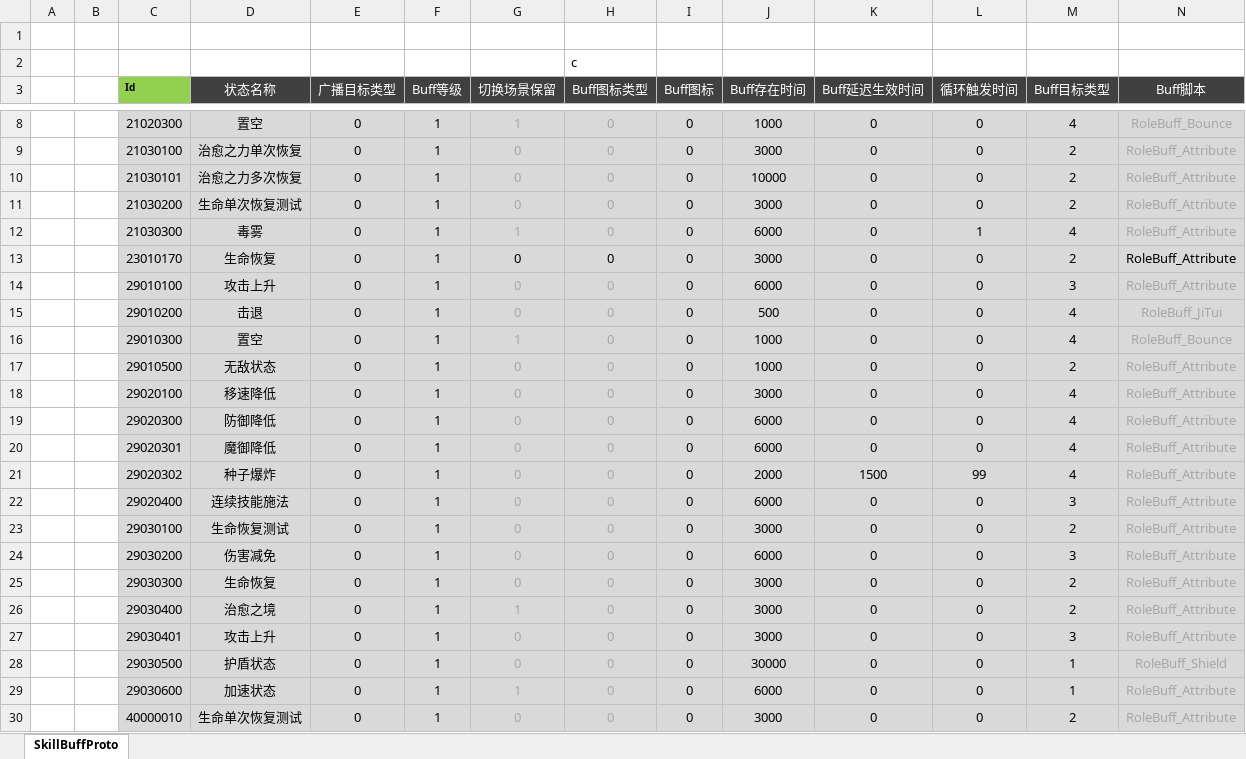
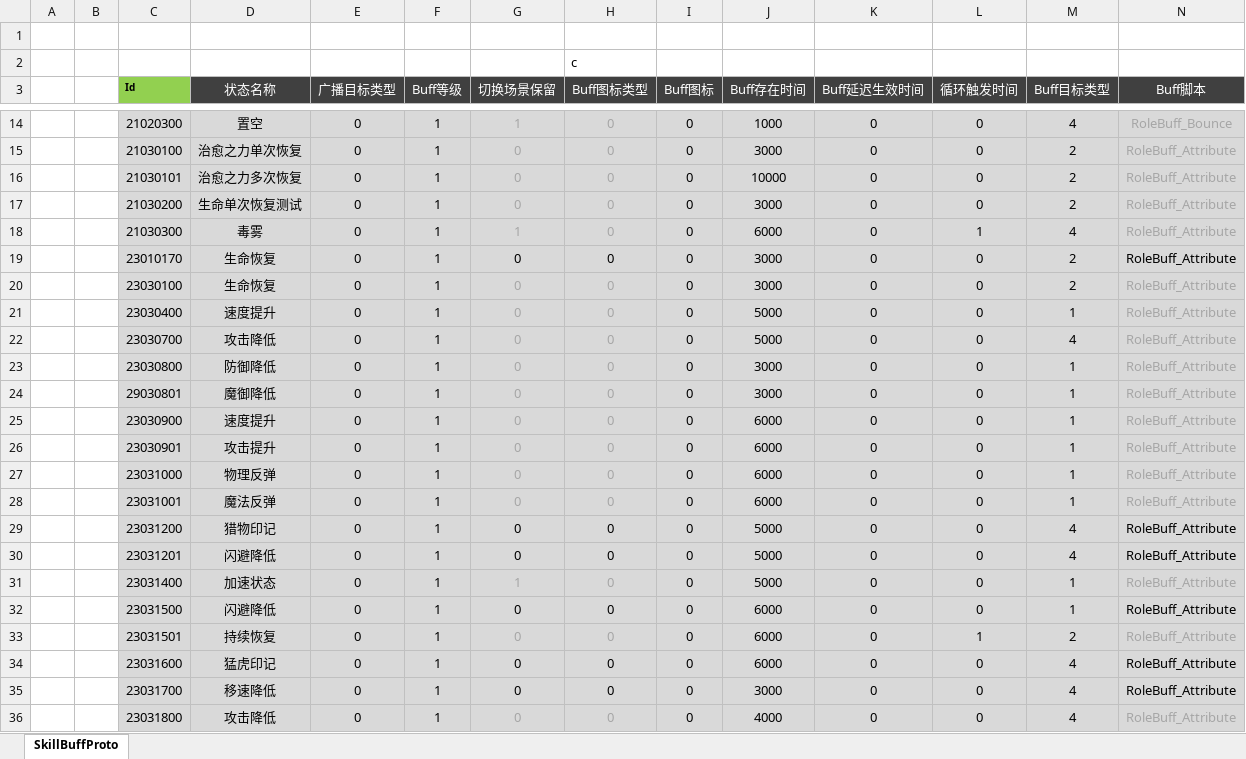
Before and after one commit to csyinghuochong/mengjing, an Excel workbook: Unity/Assets/Config/Excel/SkillBuffConfig.xlsx, sheet SkillBuffProto, drawn as a sheet; only a part is shown, gaps mark what is left out; the shorter side is filled out with more unchanged rows; values as stored, in another font and other column widths than the file's, no borders; rows hold the shown columns only; the diff covers the shown part only; the diff names each change by its address in the sheet, - before the commit and + after, or states it on an @@ line.

```diff
--- a/Unity/Assets/Config/Excel/SkillBuffConfig.xlsx (sheet SkillBuffProto)
+++ b/Unity/Assets/Config/Excel/SkillBuffConfig.xlsx (sheet SkillBuffProto)
+row 20:  |  | 23030100 | 生命恢复 | 0 | 1 | 0 | 0 | 0 | 3000 | 0 | 0 | 2 | RoleBuff_Attribute
+row 21:  |  | 23030400 | 速度提升 | 0 | 1 | 0 | 0 | 0 | 5000 | 0 | 0 | 1 | RoleBuff_Attribute
+row 22:  |  | 23030700 | 攻击降低 | 0 | 1 | 0 | 0 | 0 | 5000 | 0 | 0 | 4 | RoleBuff_Attribute
+row 23:  |  | 23030800 | 防御降低 | 0 | 1 | 0 | 0 | 0 | 3000 | 0 | 0 | 1 | RoleBuff_Attribute
+row 24:  |  | 29030801 | 魔御降低 | 0 | 1 | 0 | 0 | 0 | 3000 | 0 | 0 | 1 | RoleBuff_Attribute
+row 25:  |  | 23030900 | 速度提升 | 0 | 1 | 0 | 0 | 0 | 6000 | 0 | 0 | 1 | RoleBuff_Attribute
+row 26:  |  | 23030901 | 攻击提升 | 0 | 1 | 0 | 0 | 0 | 6000 | 0 | 0 | 1 | RoleBuff_Attribute
+row 27:  |  | 23031000 | 物理反弹 | 0 | 1 | 0 | 0 | 0 | 6000 | 0 | 0 | 1 | RoleBuff_Attribute
+row 28:  |  | 23031001 | 魔法反弹 | 0 | 1 | 0 | 0 | 0 | 6000 | 0 | 0 | 1 | RoleBuff_Attribute
+row 29:  |  | 23031200 | 猎物印记 | 0 | 1 | 0 | 0 | 0 | 5000 | 0 | 0 | 4 | RoleBuff_Attribute
+row 30:  |  | 23031201 | 闪避降低 | 0 | 1 | 0 | 0 | 0 | 5000 | 0 | 0 | 4 | RoleBuff_Attribute
+row 31:  |  | 23031400 | 加速状态 | 0 | 1 | 1 | 0 | 0 | 5000 | 0 | 0 | 1 | RoleBuff_Attribute
+row 32:  |  | 23031500 | 闪避降低 | 0 | 1 | 0 | 0 | 0 | 6000 | 0 | 0 | 1 | RoleBuff_Attribute
+row 33:  |  | 23031501 | 持续恢复 | 0 | 1 | 0 | 0 | 0 | 6000 | 0 | 1 | 2 | RoleBuff_Attribute
+row 34:  |  | 23031600 | 猛虎印记 | 0 | 1 | 0 | 0 | 0 | 6000 | 0 | 0 | 4 | RoleBuff_Attribute
+row 35:  |  | 23031700 | 移速降低 | 0 | 1 | 0 | 0 | 0 | 3000 | 0 | 0 | 4 | RoleBuff_Attribute
+row 36:  |  | 23031800 | 攻击降低 | 0 | 1 | 0 | 0 | 0 | 4000 | 0 | 0 | 4 | RoleBuff_Attribute
```
Also changed, not shown: 25 added rows and 2 removed rows elsewhere in this sheet, GameDesign/宠物设计.xlsx, Unity/Assets/Config/Excel/MonsterConfig.xlsx, 20 other files.
